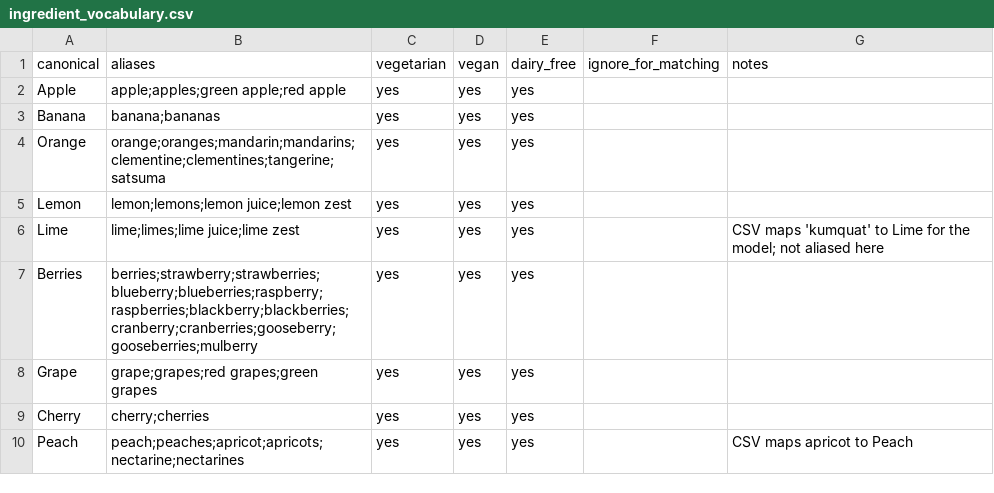
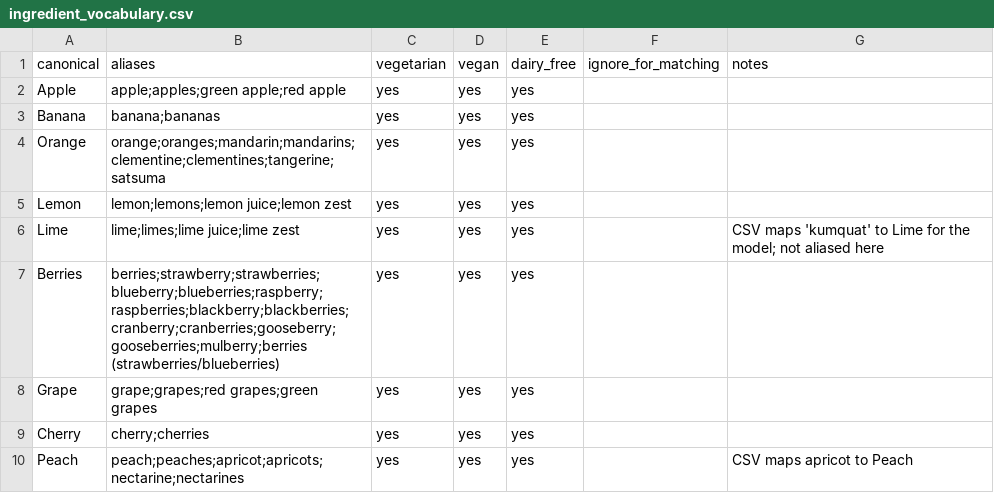
Before and after one commit to ArunSisarran/Capstone-Project, a CSV file: backend/app/data/ingredient_vocabulary.csv, drawn as a sheet; only a part is shown; the diff covers the shown part only.

```diff
--- a/backend/app/data/ingredient_vocabulary.csv
+++ b/backend/app/data/ingredient_vocabulary.csv
@@ -6,3 +6,3 @@ Lemon,lemon;lemons;lemon juice;lemon zest,yes,yes,yes,,
 Lime,lime;limes;lime juice;lime zest,yes,yes,yes,,CSV maps 'kumquat' to Lime for the model; not aliased here
-Berries,berries;strawberry;strawberries;blueberry;blueberries;raspberry;raspberries;blackberry;blackberries;cranberry;cranberries;gooseberry;gooseberries;mulberry,yes,yes,yes,,
+Berries,berries;strawberry;strawberries;blueberry;blueberries;raspberry;raspberries;blackberry;blackberries;cranberry;cranberries;gooseberry;gooseberries;mulberry;berries (strawberries/blueberries),yes,yes,yes,,
 Grape,grape;grapes;red grapes;green grapes,yes,yes,yes,,
```
Also changed, not shown: 29 edited cells elsewhere in this file, 16 other files.
